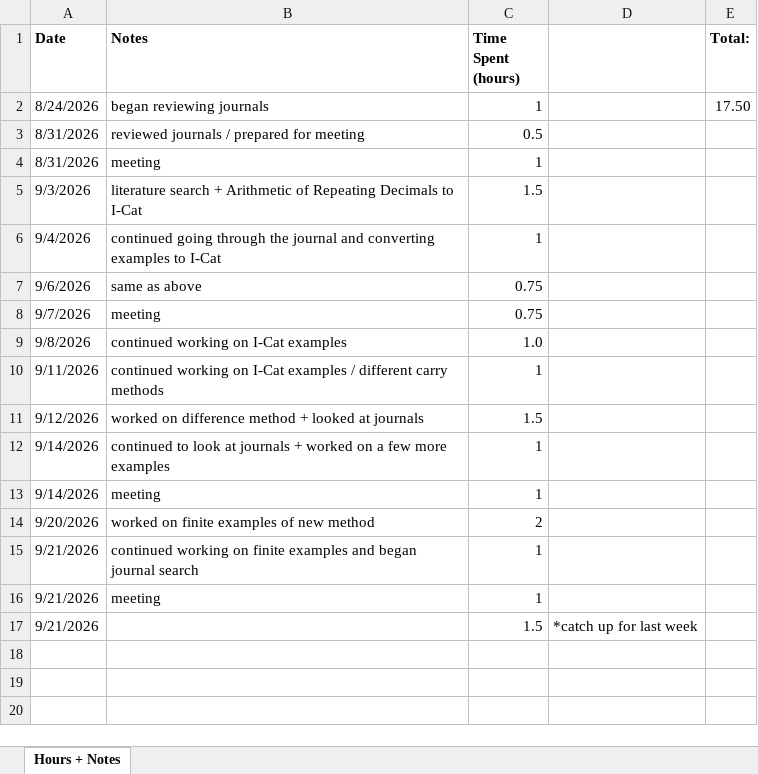
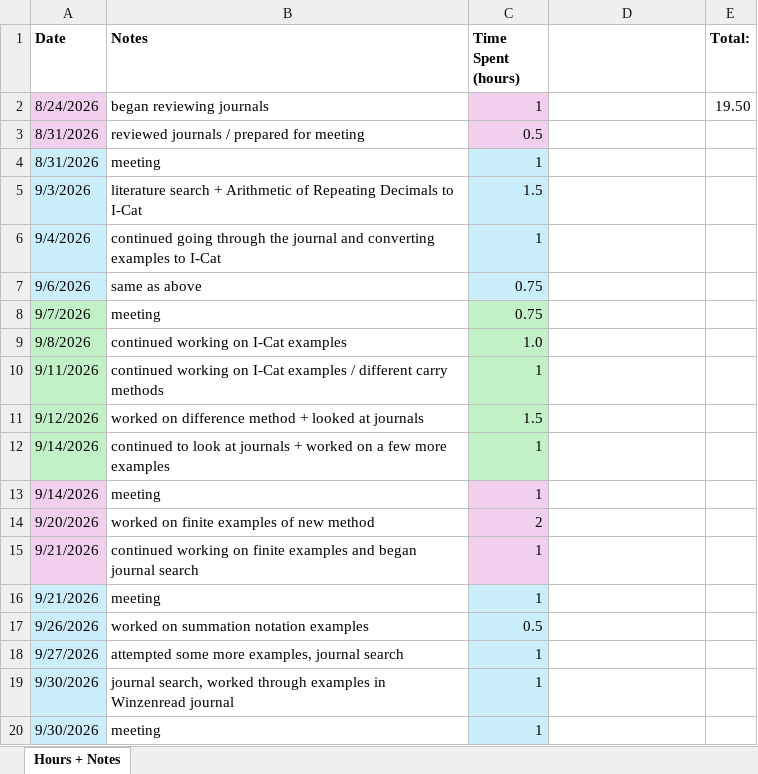
Before and after one commit to sessieresearchatsau/SSS-Experiments, an Excel workbook: AT/Research Hours (F26).xlsx, sheet Hours + Notes, drawn as a sheet; values as stored, in another font and other column widths than the file's, no borders; removed rows and columns are numbered as before the commit, all else as after; the diff names each change by its address in the sheet, - before the commit and + after, or states it on an @@ line.

```diff
--- a/AT/Research Hours (F26).xlsx (sheet Hours + Notes)
+++ b/AT/Research Hours (F26).xlsx (sheet Hours + Notes)
-A2:A3 fill: none
+A2:A3 fill: #F2CFEE
-C2:C3 fill: none
+C2:C3 fill: #F2CFEE
-E2 (Total:): 17.50
+E2 (Total:): 19.50
-A4:A7 fill: none
+A4:A7 fill: #CAEEFB
-C4:C7 fill: none
+C4:C7 fill: #CAEEFB
-A8:A12 fill: none
+A8:A12 fill: #C2F1C8
-C8:C12 fill: none
+C8:C12 fill: #C2F1C8
-A13:A15 fill: none
+A13:A15 fill: #F2CFEE
-C13:C15 fill: none
+C13:C15 fill: #F2CFEE
-A16 fill: none
+A16 fill: #CAEEFB
-C16 fill: none
+C16 fill: #CAEEFB
-row 17: 9/21/2026 |  | 1.5 | *catch up for last week
+row 17: 9/26/2026 | worked on summation notation examples | 0.5
+row 18: 9/27/2026 | attempted some more examples, journal search | 1
+row 19: 9/30/2026 | journal search, worked through examples in Winzenread journal | 1
+row 20: 9/30/2026 | meeting | 1
```
Also changed, not shown: 2 other files.
